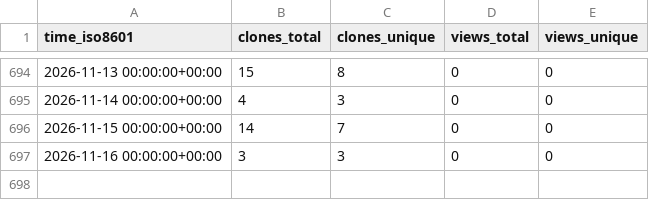
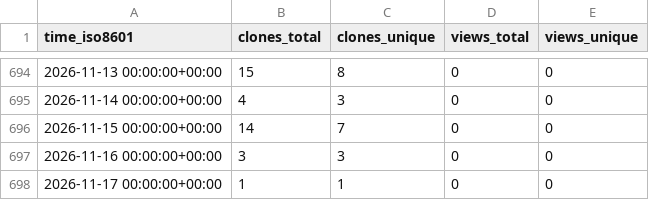
Before and after one commit to cubicleguy/ess_co-master, a CSV file: cubicleguy/ess_co-master/ghrs-data/views_clones_aggregate.csv, drawn as a sheet; only a part is shown, gaps mark what is left out.

```diff
--- a/cubicleguy/ess_co-master/ghrs-data/views_clones_aggregate.csv
+++ b/cubicleguy/ess_co-master/ghrs-data/views_clones_aggregate.csv
@@ -697 +697,2 @@ time_iso8601,clones_total,clones_unique,views_total,views_unique
 2026-11-16 00:00:00+00:00,3,3,0,0
+2026-11-17 00:00:00+00:00,1,1,0,0
```
Also changed, not shown: 1 other file.
